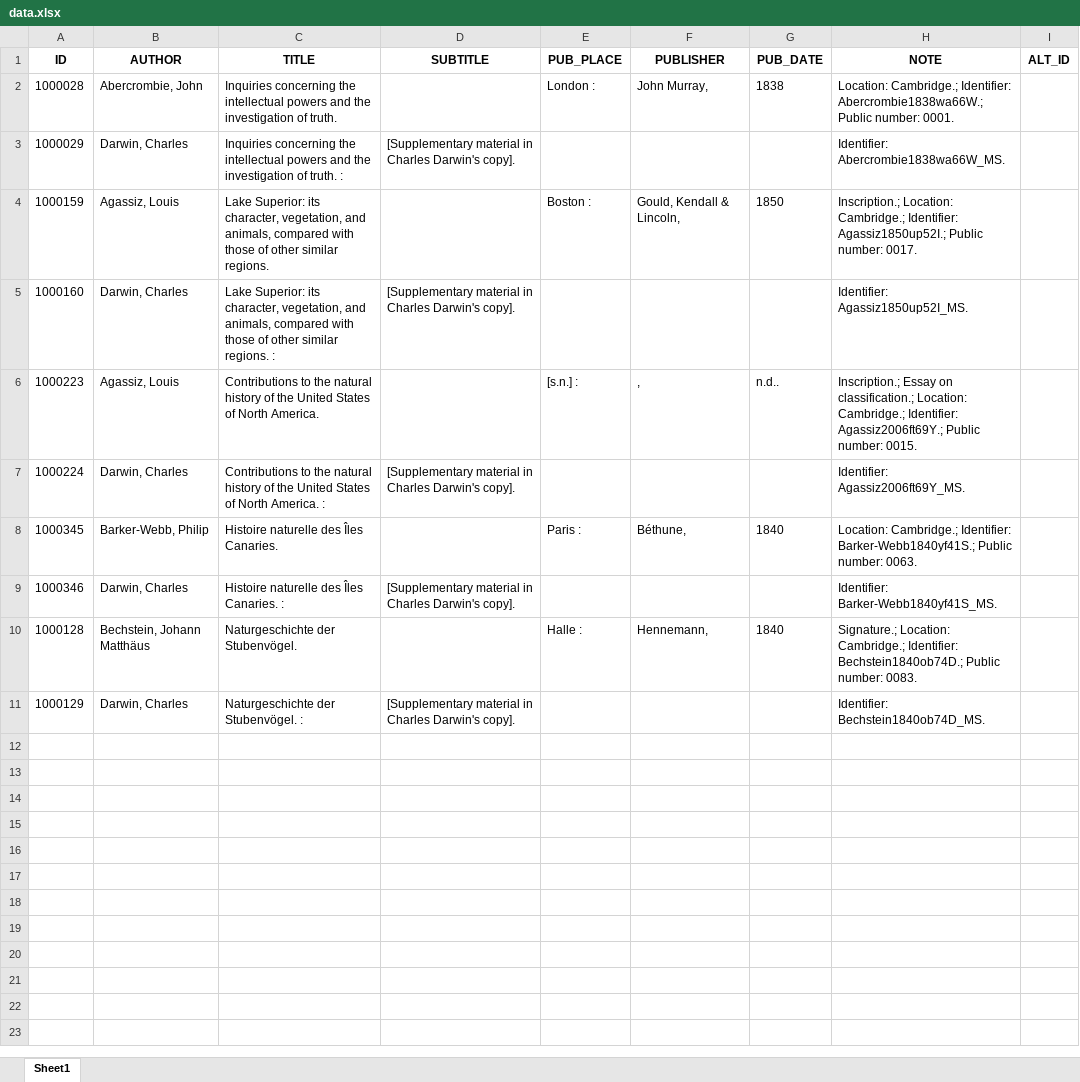
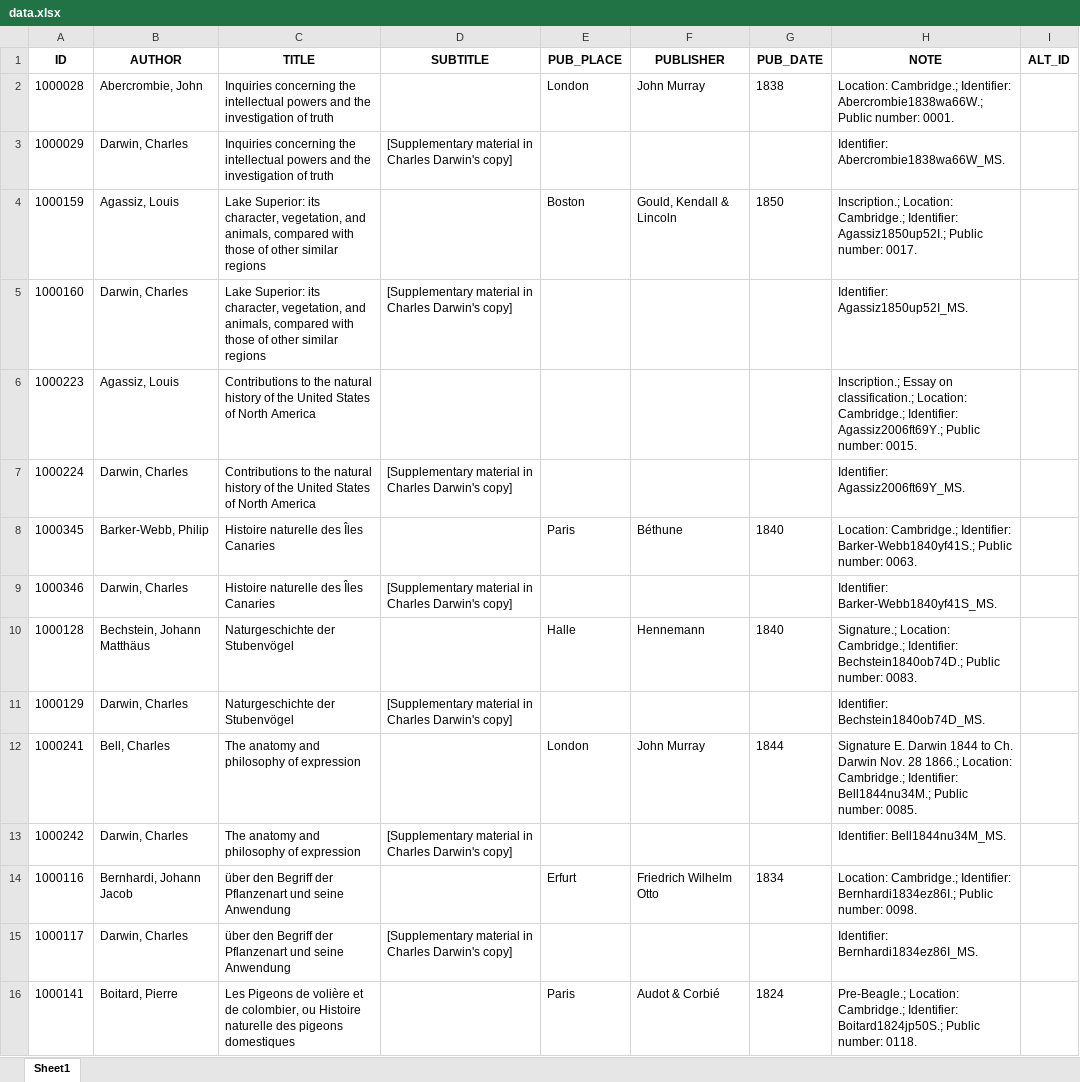
Before and after one commit to sbrzt/marc2lod, an Excel workbook: output/data.xlsx, sheet Sheet1, drawn as a sheet; values as stored, in another font and other column widths than the file's, no borders; the diff names each change by its address in the sheet, - before the commit and + after, or states it on an @@ line.

```diff
--- a/output/data.xlsx (sheet Sheet1)
+++ b/output/data.xlsx (sheet Sheet1)
-C2 (TITLE): …investigation of truth.
+C2 (TITLE): …investigation of truth
-E2 (PUB_PLACE): London :
+E2 (PUB_PLACE): London
-F2 (PUBLISHER): John Murray,
+F2 (PUBLISHER): John Murray
-C3 (TITLE): …investigation of truth. :
+C3 (TITLE): …investigation of truth
-D3 (SUBTITLE): …Charles Darwin's copy].
+D3 (SUBTITLE): …Charles Darwin's copy]
-C4 (TITLE): …other similar regions.
+C4 (TITLE): …other similar regions
-E4 (PUB_PLACE): Boston :
+E4 (PUB_PLACE): Boston
-F4 (PUBLISHER): Gould, Kendall & Lincoln,
+F4 (PUBLISHER): Gould, Kendall & Lincoln
-C5 (TITLE): …other similar regions. :
+C5 (TITLE): …other similar regions
-D5 (SUBTITLE): …Charles Darwin's copy].
+D5 (SUBTITLE): …Charles Darwin's copy]
-C6 (TITLE): …of North America.
+C6 (TITLE): …of North America
-E6 (PUB_PLACE): [s.n.] :
+E6 (PUB_PLACE): (empty)
-F6 (PUBLISHER): ,
+F6 (PUBLISHER): (empty)
-G6 (PUB_DATE): n.d..
+G6 (PUB_DATE): (empty)
-C7 (TITLE): …of North America. :
+C7 (TITLE): …of North America
-D7 (SUBTITLE): …Charles Darwin's copy].
+D7 (SUBTITLE): …Charles Darwin's copy]
-C8 (TITLE): Histoire naturelle des Îles Canaries.
+C8 (TITLE): Histoire naturelle des Îles Canaries
-E8 (PUB_PLACE): Paris :
+E8 (PUB_PLACE): Paris
-F8 (PUBLISHER): Béthune,
+F8 (PUBLISHER): Béthune
-C9 (TITLE): Histoire naturelle des Îles Canaries. :
+C9 (TITLE): Histoire naturelle des Îles Canaries
-D9 (SUBTITLE): …Charles Darwin's copy].
+D9 (SUBTITLE): …Charles Darwin's copy]
-C10 (TITLE): Naturgeschichte der Stubenvögel.
+C10 (TITLE): Naturgeschichte der Stubenvögel
-E10 (PUB_PLACE): Halle :
+E10 (PUB_PLACE): Halle
-F10 (PUBLISHER): Hennemann,
+F10 (PUBLISHER): Hennemann
-C11 (TITLE): Naturgeschichte der Stubenvögel. :
+C11 (TITLE): Naturgeschichte der Stubenvögel
-D11 (SUBTITLE): …Charles Darwin's copy].
+D11 (SUBTITLE): …Charles Darwin's copy]
+row 12: 1000241 | Bell, Charles | The anatomy and philosophy of expression |  | London | John Murray | 1844 | Signature E. Darwin 1844 to Ch. Darwin Nov. 28 1866.; Location: Cambridge.; Identifier: Bell1844nu34M.; Public number: 0085.
+row 13: 1000242 | Darwin, Charles | The anatomy and philosophy of expression | [Supplementary material in Charles Darwin's copy] |  |  |  | Identifier: Bell1844nu34M_MS.
+row 14: 1000116 | Bernhardi, Johann Jacob | über den Begriff der Pflanzenart und seine Anwendung |  | Erfurt | Friedrich Wilhelm Otto | 1834 | Location: Cambridge.; Identifier: Bernhardi1834ez86I.; Public number: 0098.
+row 15: 1000117 | Darwin, Charles | über den Begriff der Pflanzenart und seine Anwendung | [Supplementary material in Charles Darwin's copy] |  |  |  | Identifier: Bernhardi1834ez86I_MS.
+row 16: 1000141 | Boitard, Pierre | Les Pigeons de volière et de colombier, ou Histoire naturelle des pigeons domestiques |  | Paris | Audot & Corbié | 1824 | Pre-Beagle.; Location: Cambridge.; Identifier: Boitard1824jp50S.; Public number: 0118.
```
Also changed, not shown: 7 other files.
